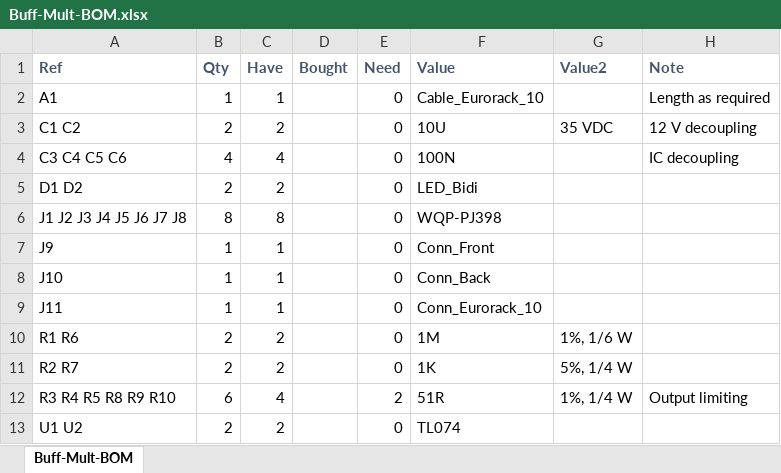
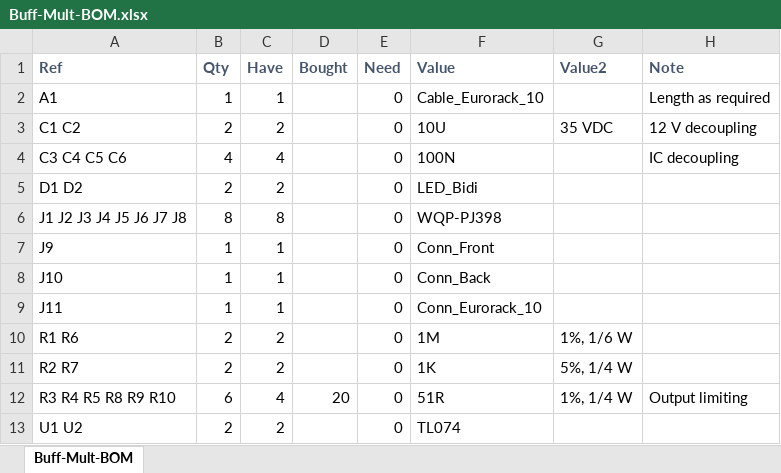
Before and after one commit to Len42/Synth, an Excel workbook: modules/Buff-Mult/Buff-Mult-BOM.xlsx, sheet Buff-Mult-BOM, drawn as a sheet; only a part is shown; values as stored, in another font and other column widths than the file's, no borders; conditional formats not drawn; the diff names each change by its address in the sheet, - before the commit and + after, or states it on an @@ line.

Commit message:
Buff-Mult - BOM update

```diff
--- a/modules/Buff-Mult/Buff-Mult-BOM.xlsx (sheet Buff-Mult-BOM)
+++ b/modules/Buff-Mult/Buff-Mult-BOM.xlsx (sheet Buff-Mult-BOM)
-D12 (Bought): (empty)
+D12 (Bought): 20
-E12 (Need): 2
+E12 (Need): 0
```
